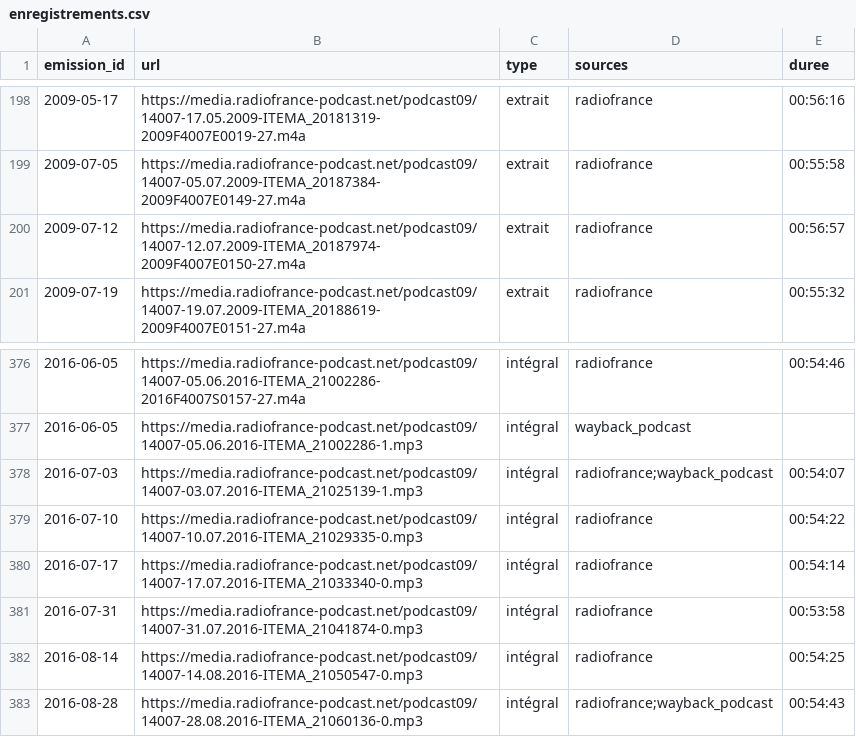
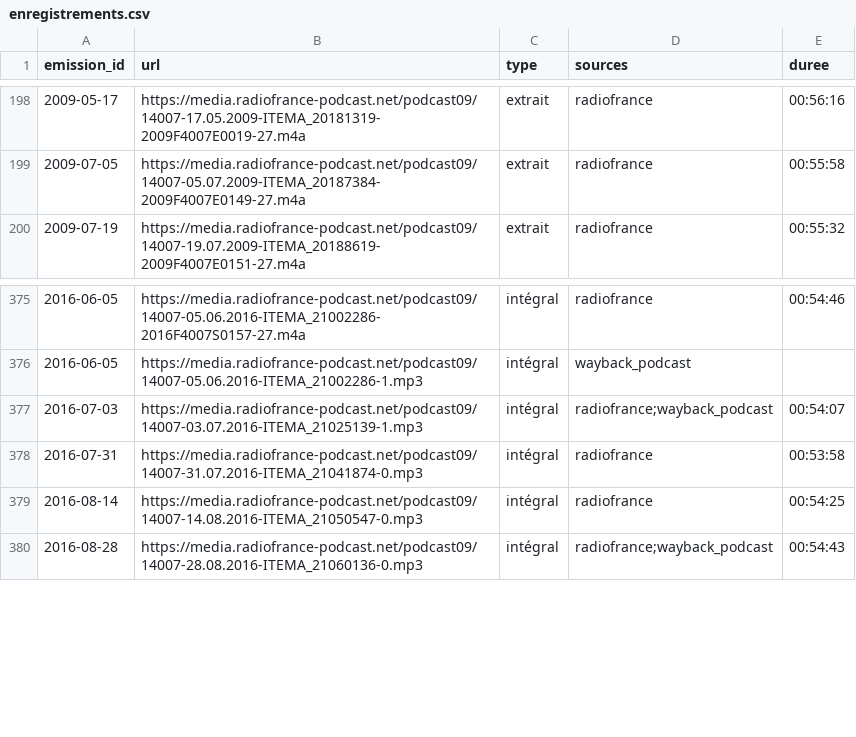
Before and after one commit to castorfou/lmelp-pap, a CSV file: data/processed/enregistrements.csv, drawn as a sheet; only a part is shown, gaps mark what is left out.

```diff
--- a/data/processed/enregistrements.csv
+++ b/data/processed/enregistrements.csv
@@ -199,3 +199,2 @@ emission_id,url,type,sources,duree
 2009-07-05,https://media.radiofrance-podcast.net/podcast09/14007-05.07.2009-ITEMA_20187384-2009F4007E0149-27.m4a,extrait,radiofrance,00:55:58
-2009-07-12,https://media.radiofrance-podcast.net/podcast09/14007-12.07.2009-ITEMA_20187974-2009F4007E0150-27.m4a,extrait,radiofrance,00:56:57
 2009-07-19,https://media.radiofrance-podcast.net/podcast09/14007-19.07.2009-ITEMA_20188619-2009F4007E0151-27.m4a,extrait,radiofrance,00:55:32
@@ -378,4 +377,2 @@ emission_id,url,type,sources,duree
 2016-07-03,https://media.radiofrance-podcast.net/podcast09/14007-03.07.2016-ITEMA_21025139-1.mp3,intégral,radiofrance;wayback_podcast,00:54:07
-2016-07-10,https://media.radiofrance-podcast.net/podcast09/14007-10.07.2016-ITEMA_21029335-0.mp3,intégral,radiofrance,00:54:22
-2016-07-17,https://media.radiofrance-podcast.net/podcast09/14007-17.07.2016-ITEMA_21033340-0.mp3,intégral,radiofrance,00:54:14
 2016-07-31,https://media.radiofrance-podcast.net/podcast09/14007-31.07.2016-ITEMA_21041874-0.mp3,intégral,radiofrance,00:53:58
```
Also changed, not shown: data/processed/arbitrages.csv, data/processed/doutes.csv, 2 other files.
